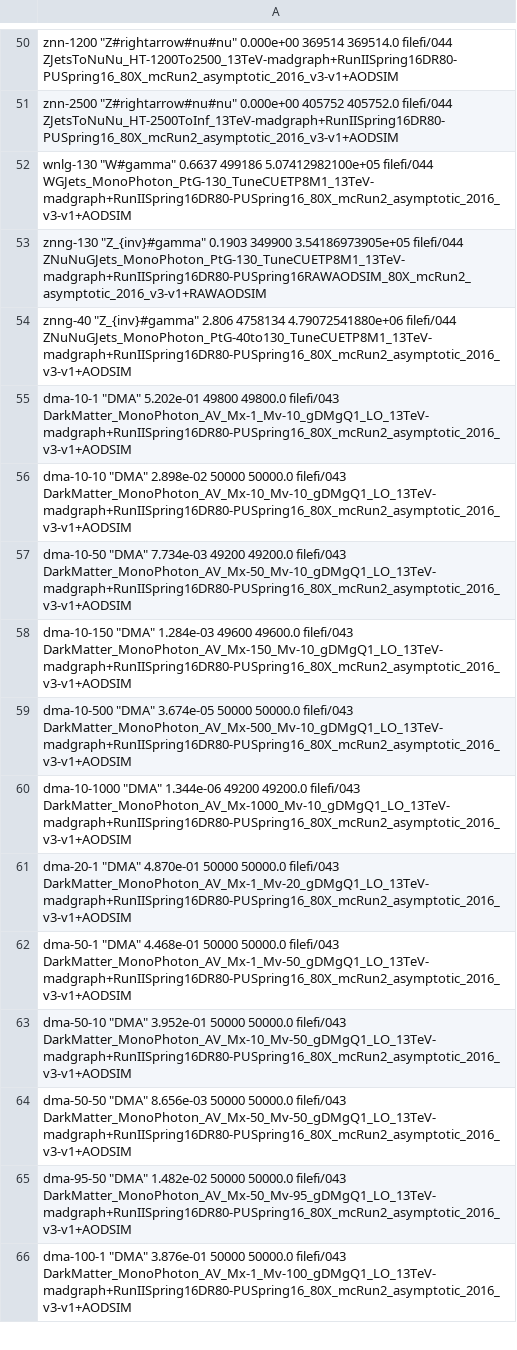
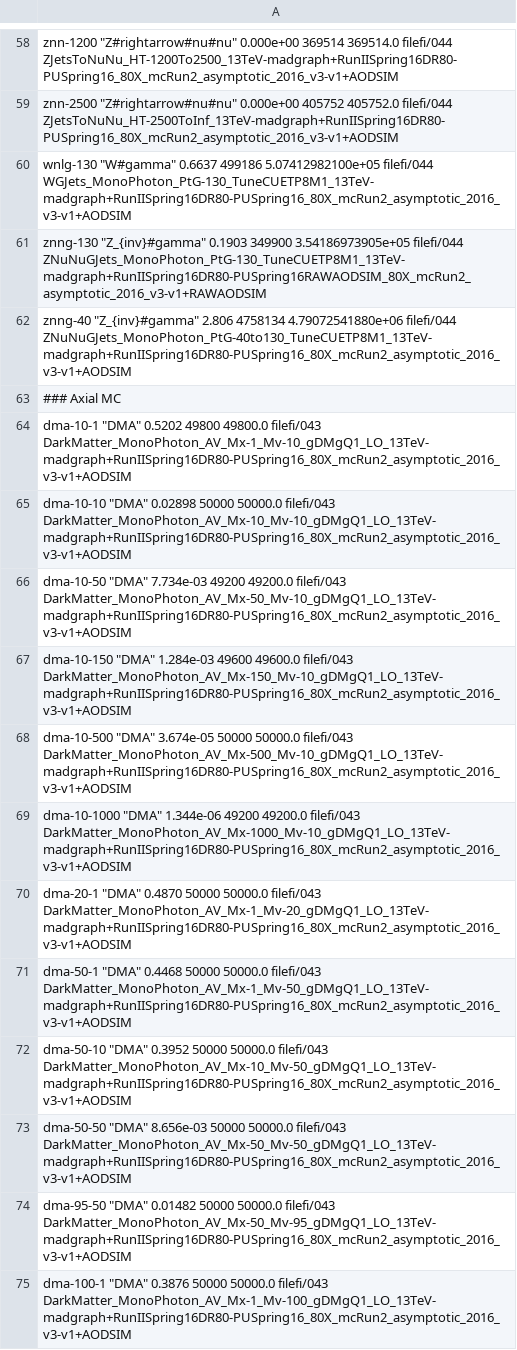
Before and after one commit to MiT-HEP/MonoX, a CSV file: monophoton/data/datasets.csv, drawn as a sheet; only a part is shown, gaps mark what is left out; the diff covers the shown part only.

```diff
--- a/monophoton/data/datasets.csv
+++ b/monophoton/data/datasets.csv
@@ -54,4 +62,5 @@ znng-130         "Z_{inv}#gamma"                     0.1903               349900
 znng-40          "Z_{inv}#gamma"                     2.806                4758134    4.79072541880e+06    filefi/044           ZNuNuGJets_MonoPhoton_PtG-40to130_TuneCUETP8M1_13TeV-madgraph+RunIISpring16DR80-PUSpring16_80X_mcRun2_asymptotic_2016_v3-v1+AODSIM
-dma-10-1         "DMA"                               5.202e-01            49800      49800.0              filefi/043           DarkMatter_MonoPhoton_AV_Mx-1_Mv-10_gDMgQ1_LO_13TeV-madgraph+RunIISpring16DR80-PUSpring16_80X_mcRun2_asymptotic_2016_v3-v1+AODSIM
-dma-10-10        "DMA"                               2.898e-02            50000      50000.0              filefi/043           DarkMatter_MonoPhoton_AV_Mx-10_Mv-10_gDMgQ1_LO_13TeV-madgraph+RunIISpring16DR80-PUSpring16_80X_mcRun2_asymptotic_2016_v3-v1+AODSIM
+### Axial MC
+dma-10-1         "DMA"                               0.5202               49800      49800.0              filefi/043           DarkMatter_MonoPhoton_AV_Mx-1_Mv-10_gDMgQ1_LO_13TeV-madgraph+RunIISpring16DR80-PUSpring16_80X_mcRun2_asymptotic_2016_v3-v1+AODSIM
+dma-10-10        "DMA"                               0.02898              50000      50000.0              filefi/043           DarkMatter_MonoPhoton_AV_Mx-10_Mv-10_gDMgQ1_LO_13TeV-madgraph+RunIISpring16DR80-PUSpring16_80X_mcRun2_asymptotic_2016_v3-v1+AODSIM
 dma-10-50        "DMA"                               7.734e-03            49200      49200.0              filefi/043           DarkMatter_MonoPhoton_AV_Mx-50_Mv-10_gDMgQ1_LO_13TeV-madgraph+RunIISpring16DR80-PUSpring16_80X_mcRun2_asymptotic_2016_v3-v1+AODSIM
@@ -60,7 +69,7 @@ dma-10-500       "DMA"                               3.674e-05            50000
 dma-10-1000      "DMA"                               1.344e-06            49200      49200.0              filefi/043           DarkMatter_MonoPhoton_AV_Mx-1000_Mv-10_gDMgQ1_LO_13TeV-madgraph+RunIISpring16DR80-PUSpring16_80X_mcRun2_asymptotic_2016_v3-v1+AODSIM
-dma-20-1         "DMA"                               4.870e-01            50000      50000.0              filefi/043           DarkMatter_MonoPhoton_AV_Mx-1_Mv-20_gDMgQ1_LO_13TeV-madgraph+RunIISpring16DR80-PUSpring16_80X_mcRun2_asymptotic_2016_v3-v1+AODSIM
-dma-50-1         "DMA"                               4.468e-01            50000      50000.0              filefi/043           DarkMatter_MonoPhoton_AV_Mx-1_Mv-50_gDMgQ1_LO_13TeV-madgraph+RunIISpring16DR80-PUSpring16_80X_mcRun2_asymptotic_2016_v3-v1+AODSIM
-dma-50-10        "DMA"                               3.952e-01            50000      50000.0              filefi/043           DarkMatter_MonoPhoton_AV_Mx-10_Mv-50_gDMgQ1_LO_13TeV-madgraph+RunIISpring16DR80-PUSpring16_80X_mcRun2_asymptotic_2016_v3-v1+AODSIM
+dma-20-1         "DMA"                               0.4870               50000      50000.0              filefi/043           DarkMatter_MonoPhoton_AV_Mx-1_Mv-20_gDMgQ1_LO_13TeV-madgraph+RunIISpring16DR80-PUSpring16_80X_mcRun2_asymptotic_2016_v3-v1+AODSIM
+dma-50-1         "DMA"                               0.4468               50000      50000.0              filefi/043           DarkMatter_MonoPhoton_AV_Mx-1_Mv-50_gDMgQ1_LO_13TeV-madgraph+RunIISpring16DR80-PUSpring16_80X_mcRun2_asymptotic_2016_v3-v1+AODSIM
+dma-50-10        "DMA"                               0.3952               50000      50000.0              filefi/043           DarkMatter_MonoPhoton_AV_Mx-10_Mv-50_gDMgQ1_LO_13TeV-madgraph+RunIISpring16DR80-PUSpring16_80X_mcRun2_asymptotic_2016_v3-v1+AODSIM
 dma-50-50        "DMA"                               8.656e-03            50000      50000.0              filefi/043           DarkMatter_MonoPhoton_AV_Mx-50_Mv-50_gDMgQ1_LO_13TeV-madgraph+RunIISpring16DR80-PUSpring16_80X_mcRun2_asymptotic_2016_v3-v1+AODSIM
-dma-95-50        "DMA"                               1.482e-02            50000      50000.0              filefi/043           DarkMatter_MonoPhoton_AV_Mx-50_Mv-95_gDMgQ1_LO_13TeV-madgraph+RunIISpring16DR80-PUSpring16_80X_mcRun2_asymptotic_2016_v3-v1+AODSIM
-dma-100-1        "DMA"                               3.876e-01            50000      50000.0              filefi/043           DarkMatter_MonoPhoton_AV_Mx-1_Mv-100_gDMgQ1_LO_13TeV-madgraph+RunIISpring16DR80-PUSpring16_80X_mcRun2_asymptotic_2016_v3-v1+AODSIM
+dma-95-50        "DMA"                               0.01482              50000      50000.0              filefi/043           DarkMatter_MonoPhoton_AV_Mx-50_Mv-95_gDMgQ1_LO_13TeV-madgraph+RunIISpring16DR80-PUSpring16_80X_mcRun2_asymptotic_2016_v3-v1+AODSIM
+dma-100-1        "DMA"                               0.3876               50000      50000.0              filefi/043           DarkMatter_MonoPhoton_AV_Mx-1_Mv-100_gDMgQ1_LO_13TeV-madgraph+RunIISpring16DR80-PUSpring16_80X_mcRun2_asymptotic_2016_v3-v1+AODSIM
```
Also changed, not shown: 9 added rows and 32 edited cells elsewhere in this file, 1 other file.
